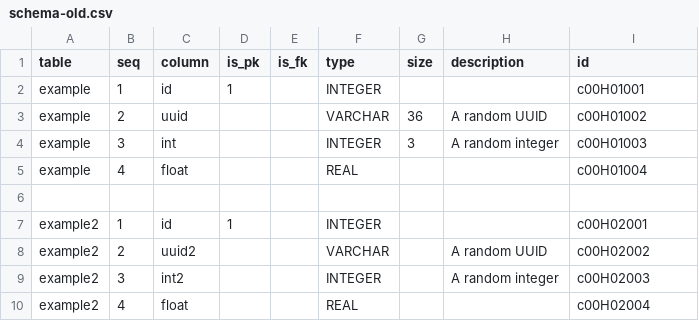
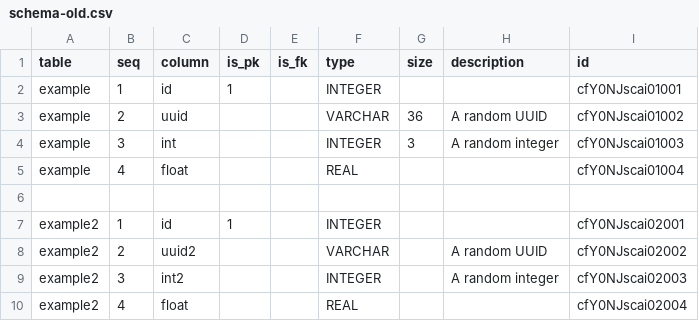
Before and after one commit to CivicKnowledge/example-bundles, a CSV file: example.com/simple-orig/meta/schema-old.csv, drawn as a sheet.

```diff
--- a/example.com/simple-orig/meta/schema-old.csv
+++ b/example.com/simple-orig/meta/schema-old.csv
@@ -1,10 +1,10 @@
 table,seq,column,is_pk,is_fk,type,size,description,id
-example,1,id,1,,INTEGER,,,c00H01001
-example,2,uuid,,,VARCHAR,36,A random UUID,c00H01002
-example,3,int,,,INTEGER,3,A random integer,c00H01003
-example,4,float,,,REAL,,,c00H01004
+example,1,id,1,,INTEGER,,,cfY0NJscai01001
+example,2,uuid,,,VARCHAR,36,A random UUID,cfY0NJscai01002
+example,3,int,,,INTEGER,3,A random integer,cfY0NJscai01003
+example,4,float,,,REAL,,,cfY0NJscai01004
 ,,,,,,,,
-example2,1,id,1,,INTEGER,,,c00H02001
-example2,2,uuid2,,,VARCHAR,,A random UUID,c00H02002
-example2,3,int2,,,INTEGER,,A random integer,c00H02003
-example2,4,float,,,REAL,,,c00H02004
+example2,1,id,1,,INTEGER,,,cfY0NJscai02001
+example2,2,uuid2,,,VARCHAR,,A random UUID,cfY0NJscai02002
+example2,3,int2,,,INTEGER,,A random integer,cfY0NJscai02003
+example2,4,float,,,REAL,,,cfY0NJscai02004
```
Also changed, not shown: example.com/simple-orig/meta/schema.csv, 44 other files.
